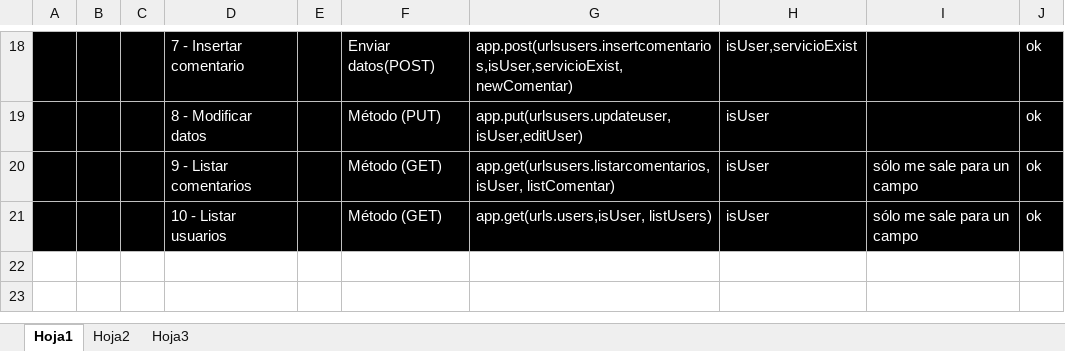
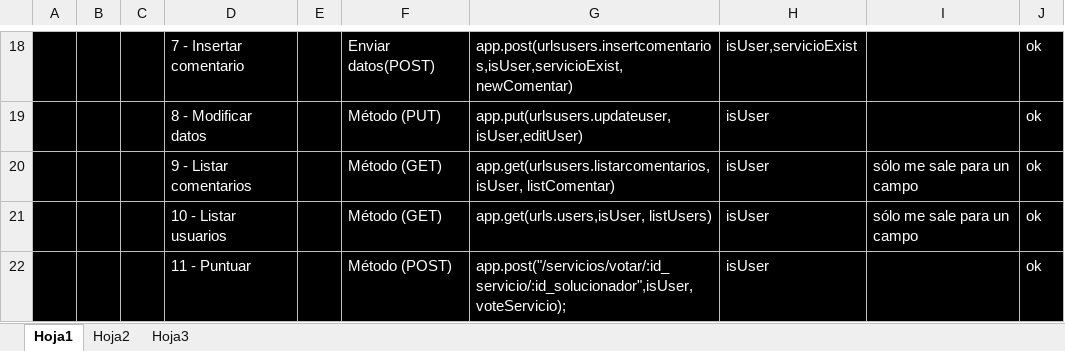
Before and after one commit to Surribas1980/necesidadesdigitales, an Excel workbook: Pasos.xlsx, sheet Hoja1, drawn as a sheet; only a part is shown, gaps mark what is left out; values as stored, in another font and other column widths than the file's, no borders; the diff names each change by its address in the sheet, - before the commit and + after, or states it on an @@ line.

```diff
--- a/Pasos.xlsx (sheet Hoja1)
+++ b/Pasos.xlsx (sheet Hoja1)
+row 22:  |  |  | 11 - Puntuar |  | Método (POST) | app.post("/servicios/votar/:id_servicio/:id_solucionador",isUser, voteServicio); | isUser |  | ok
```
Also changed, not shown: 3 other files.
